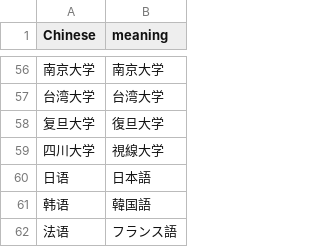
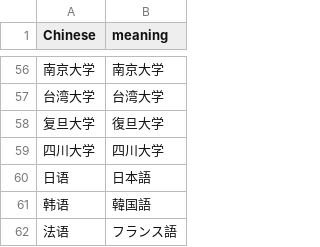
Before and after one commit to i198taka/Chinese, a CSV file: chinese_practice.csv, drawn as a sheet; only a part is shown, gaps mark what is left out.

Commit message:
Update chinese_practice.csv

```diff
--- a/chinese_practice.csv
+++ b/chinese_practice.csv
@@ -58,3 +58,3 @@
 复旦大学,復旦大学
-四川大学,視線大学
+四川大学,四川大学
 日语,日本語
```
